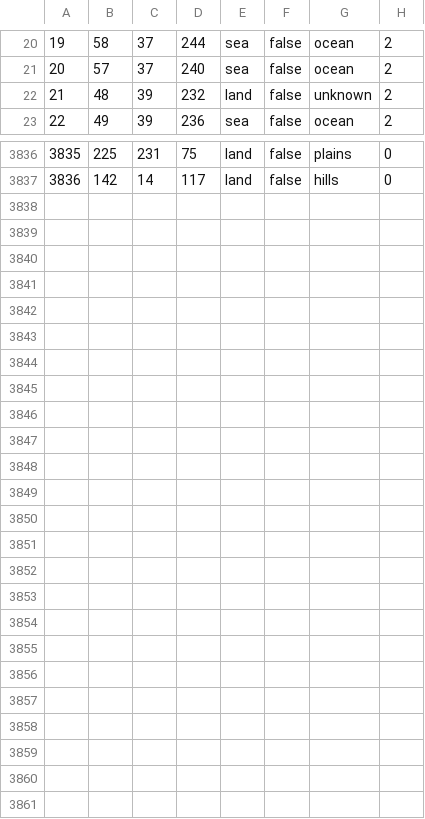
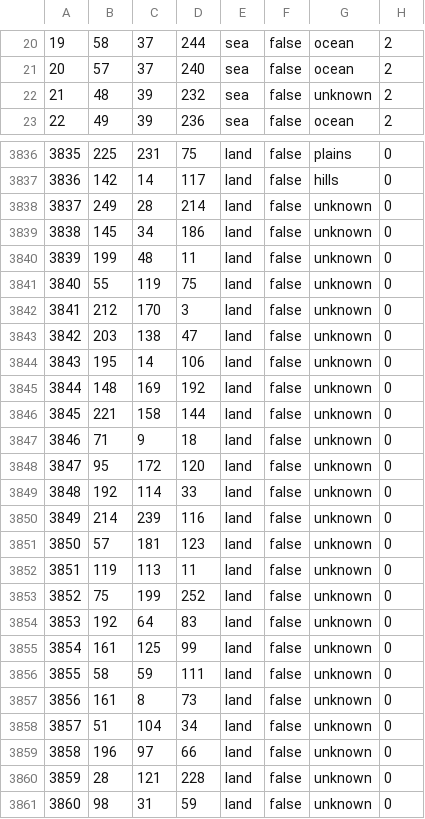
Before and after one commit to battleskorpion/nadivided-dev, a CSV file: THIS IS FOR THE NEW USA STATES MAP IN PROGRESS/usastates_1_7_newmap/map/definition.csv, drawn as a sheet; only a part is shown, gaps mark what is left out; the diff covers the shown part only.

Commit message:
added provinces to ontario, one to quebec + one state to each, othe rmisc. things

```diff
--- a/THIS IS FOR THE NEW USA STATES MAP IN PROGRESS/usastates_1_7_newmap/map/definition.csv
+++ b/THIS IS FOR THE NEW USA STATES MAP IN PROGRESS/usastates_1_7_newmap/map/definition.csv
@@ -21,3 +21,3 @@
 20;57;37;240;sea;false;ocean;2
-21;48;39;232;land;false;unknown;2
+21;48;39;232;sea;false;unknown;2
 22;49;39;236;sea;false;ocean;2
@@ -3837 +3837,25 @@
 3836;142;14;117;land;false;hills;0
+3837;249;28;214;land;false;unknown;0
+3838;145;34;186;land;false;unknown;0
+3839;199;48;11;land;false;unknown;0
+3840;55;119;75;land;false;unknown;0
+3841;212;170;3;land;false;unknown;0
+3842;203;138;47;land;false;unknown;0
+3843;195;14;106;land;false;unknown;0
+3844;148;169;192;land;false;unknown;0
+3845;221;158;144;land;false;unknown;0
+3846;71;9;18;land;false;unknown;0
+3847;95;172;120;land;false;unknown;0
+3848;192;114;33;land;false;unknown;0
+3849;214;239;116;land;false;unknown;0
+3850;57;181;123;land;false;unknown;0
+3851;119;113;11;land;false;unknown;0
+3852;75;199;252;land;false;unknown;0
+3853;192;64;83;land;false;unknown;0
+3854;161;125;99;land;false;unknown;0
+3855;58;59;111;land;false;unknown;0
+3856;161;8;73;land;false;unknown;0
+3857;51;104;34;land;false;unknown;0
+3858;196;97;66;land;false;unknown;0
+3859;28;121;228;land;false;unknown;0
+3860;98;31;59;land;false;unknown;0
```
Also changed, not shown: 1 edited cell elsewhere in this file, 42 other files.
